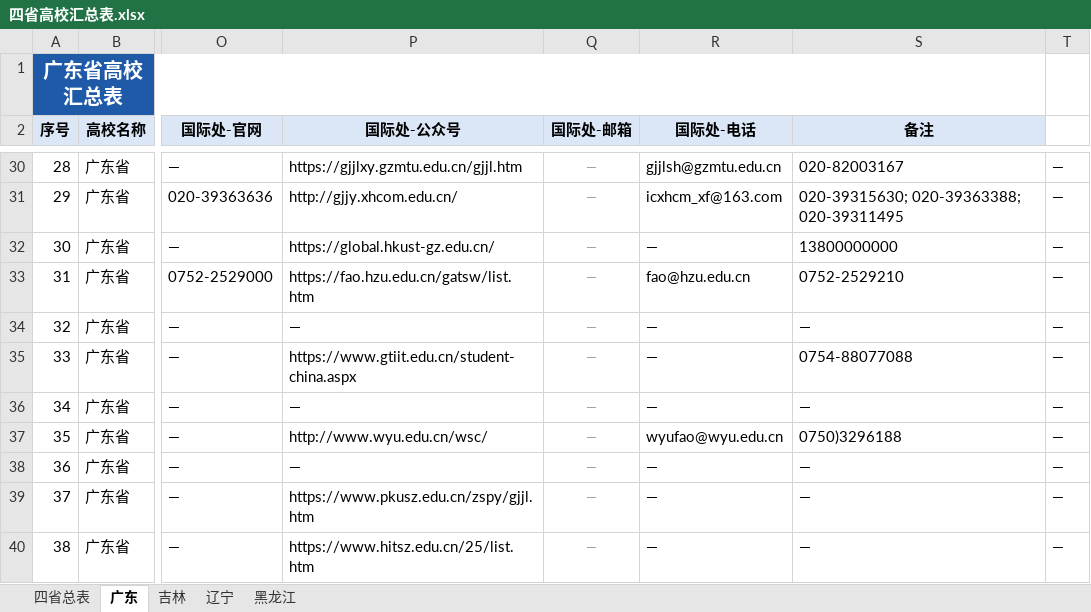
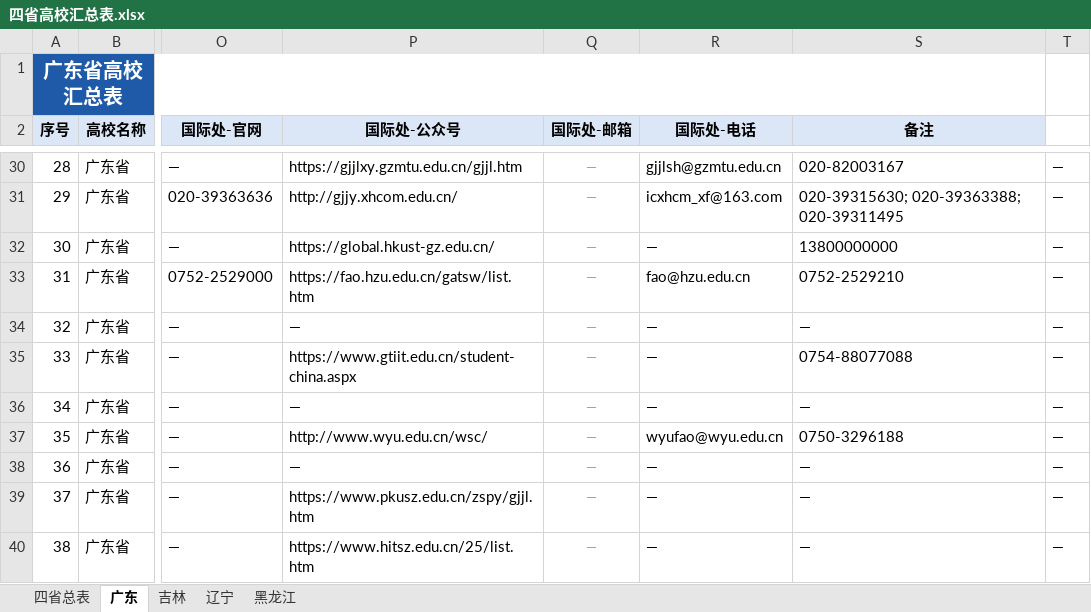
Before and after one commit to hy-xuan123/SA_UM_contact, an Excel workbook: dataset/四省高校汇总表.xlsx, sheet 广东, drawn as a sheet; only a part is shown, gaps mark what is left out; values as stored, in another font and other column widths than the file's, no borders; charts and pictures not drawn; the diff names each change by its address in the sheet, - before the commit and + after, or states it on an @@ line.

```diff
--- a/dataset/四省高校汇总表.xlsx (sheet 广东)
+++ b/dataset/四省高校汇总表.xlsx (sheet 广东)
-S37 (备注): 0750)3296188
+S37 (备注): 0750-3296188
```
Also changed, not shown: sheet 四省总表, sheet 辽宁, sheet 吉林, 5 other files.
